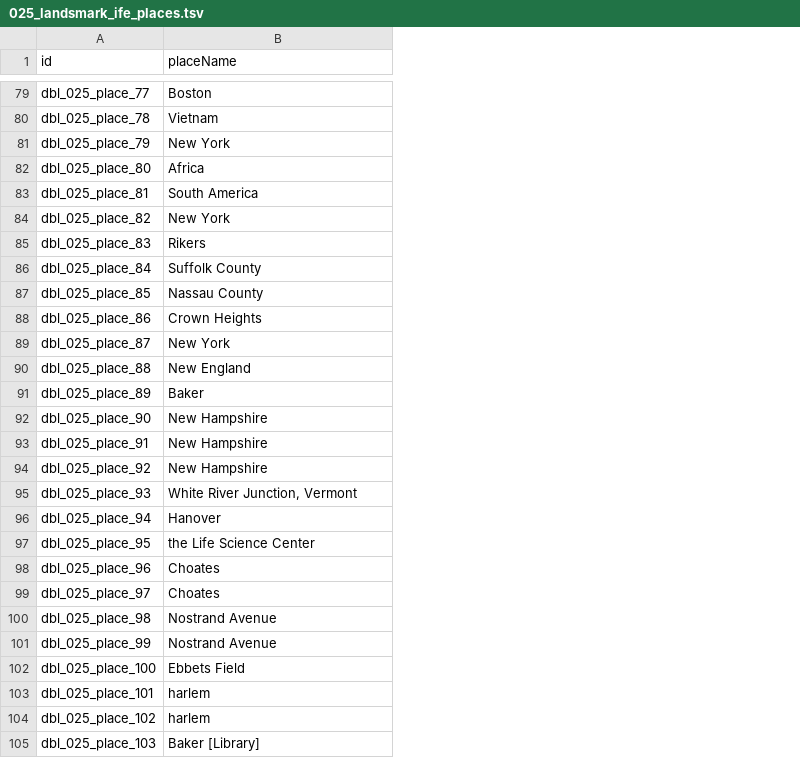
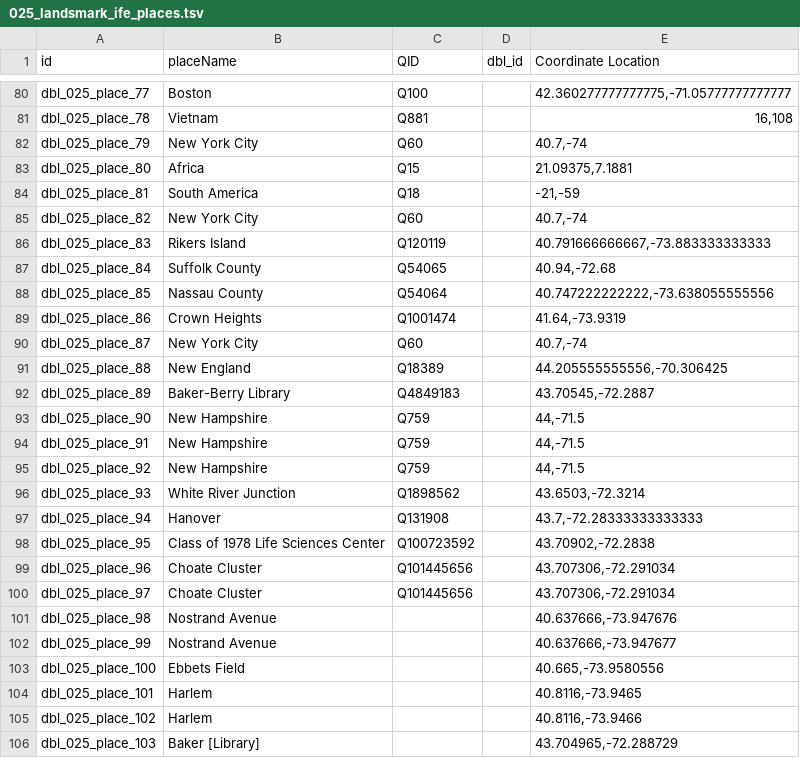
Before and after one commit to Dartmouth-Digital-History-Initiative/DBL-Encoding, a TSV file: tsv/025_landsmark_ife_places.tsv, drawn as a sheet; only a part is shown, gaps mark what is left out; addresses are those after the commit; the diff covers the shown part only; the diff names each change by its address in the sheet, - before the commit and + after, or states it on an @@ line.

Commit message:
Update 025_landsmark_ife_places.tsv

```diff
--- a/tsv/025_landsmark_ife_places.tsv
+++ b/tsv/025_landsmark_ife_places.tsv
+column C (QID), rows 80-100: Q100 | Q881 | Q60 | Q15 | Q18 | Q60 | Q120119 | Q54065 | Q54064 | Q1001474 | Q60 | Q18389 | Q4849183 | Q759 | Q759 | Q759 | Q1898562 | Q131908 | Q100723592 | Q101445656 | Q101445656
+column D (dbl_id), empty
+column E (Coordinate Location), rows 80-106: 42.360277777777775,-71.05777777777777 | 16,108 | 40.7,-74 | 21.09375,7.1881 | -21,-59 | 40.7,-74 | 40.791666666667,-73.883333333333 | 40.94,-72.68 | 40.747222222222,-73.638055555556 | 41.64,-73.9319 | 40.7,-74 | 44.205555555556,-70.306425 | 43.70545,-72.2887 | 44,-71.5 | 44,-71.5 | 44,-71.5 | 43.6503,-72.3214 | 43.7,-72.28333333333333 | 43.70902,-72.2838 | 43.707306,-72.291034 | 43.707306,-72.291034 | 40.637666,-73.947676 | 40.637666,-73.947677 | 40.665,-73.9580556 | 40.8116,-73.9465 | 40.8116,-73.9466 | 43.704965,-72.288729
-B82 (placeName): New York
+B82 (placeName): New York City
-B85 (placeName): New York
+B85 (placeName): New York City
-B86 (placeName): Rikers
+B86 (placeName): Rikers Island
-B90 (placeName): New York
+B90 (placeName): New York City
-B92 (placeName): Baker
+B92 (placeName): Baker-Berry Library
-B96 (placeName): White River Junction, Vermont
+B96 (placeName): White River Junction
-B98 (placeName): the Life Science Center
+B98 (placeName): Class of 1978 Life Sciences Center
-B99:B100 (placeName): Choates
+B99:B100 (placeName): Choate Cluster
-B104:B105 (placeName): harlem
+B104:B105 (placeName): Harlem
```
Also changed, not shown: 1 added row and 34 edited cells elsewhere in this file.
